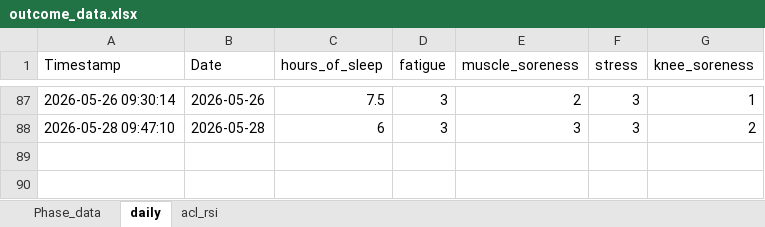
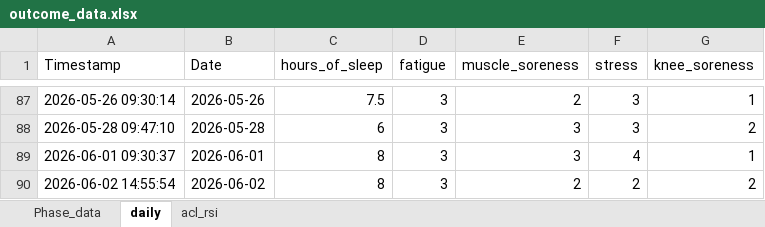
Before and after one commit to AKates717/CSI-Pacific-RTP, an Excel workbook: sample_data/outcome_data.xlsx, sheet daily, drawn as a sheet; only a part is shown, gaps mark what is left out; values as stored, in another font and other column widths than the file's, no borders; the diff names each change by its address in the sheet, - before the commit and + after, or states it on an @@ line.

```diff
--- a/sample_data/outcome_data.xlsx (sheet daily)
+++ b/sample_data/outcome_data.xlsx (sheet daily)
+row 89: 2026-06-01 09:30:37 | 2026-06-01 | 8 | 3 | 3 | 4 | 1
+row 90: 2026-06-02 14:55:54 | 2026-06-02 | 8 | 3 | 2 | 2 | 2
```
Also changed, not shown: 15 other files.
